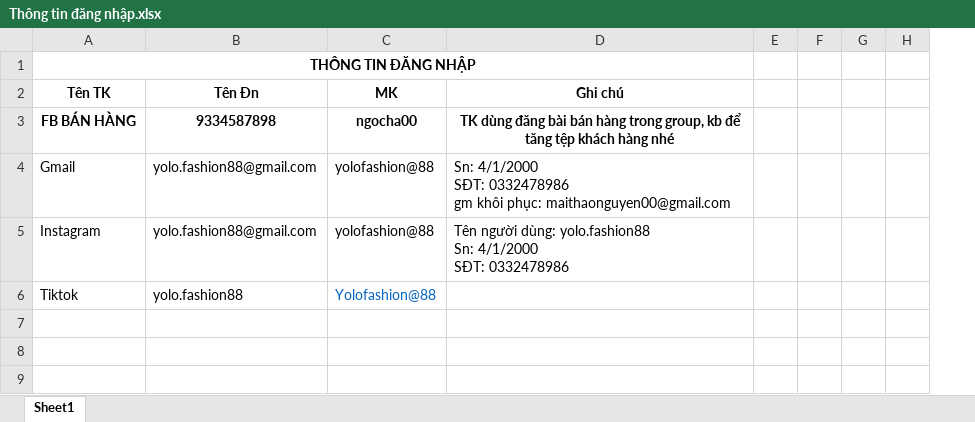
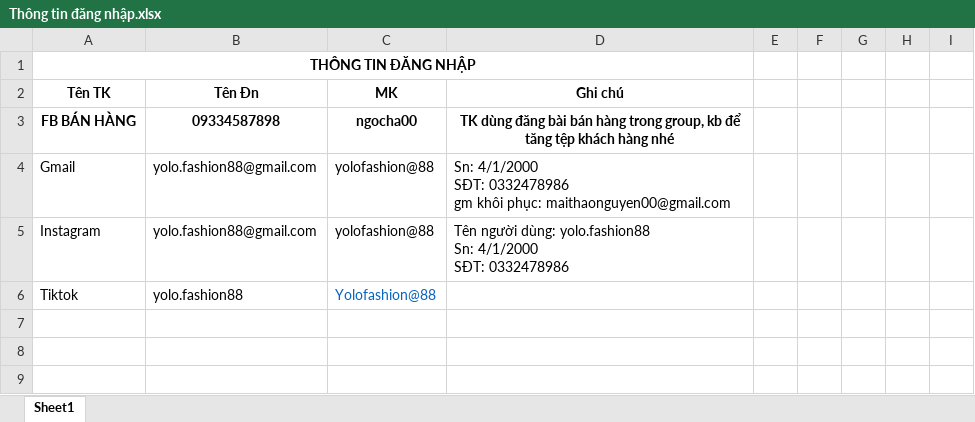
Before and after one commit to MaiHa0809/Yolo-Fashion, an Excel workbook: Thông tin đăng nhập.xlsx, sheet Sheet1, drawn as a sheet; only a part is shown; values as stored, in another font and other column widths than the file's, no borders; the diff names each change by its address in the sheet, - before the commit and + after, or states it on an @@ line.

Commit message:
up

```diff
--- a/Thông tin đăng nhập.xlsx (sheet Sheet1)
+++ b/Thông tin đăng nhập.xlsx (sheet Sheet1)
+column I, empty
-B3: 9334587898
+B3: 09334587898
```
